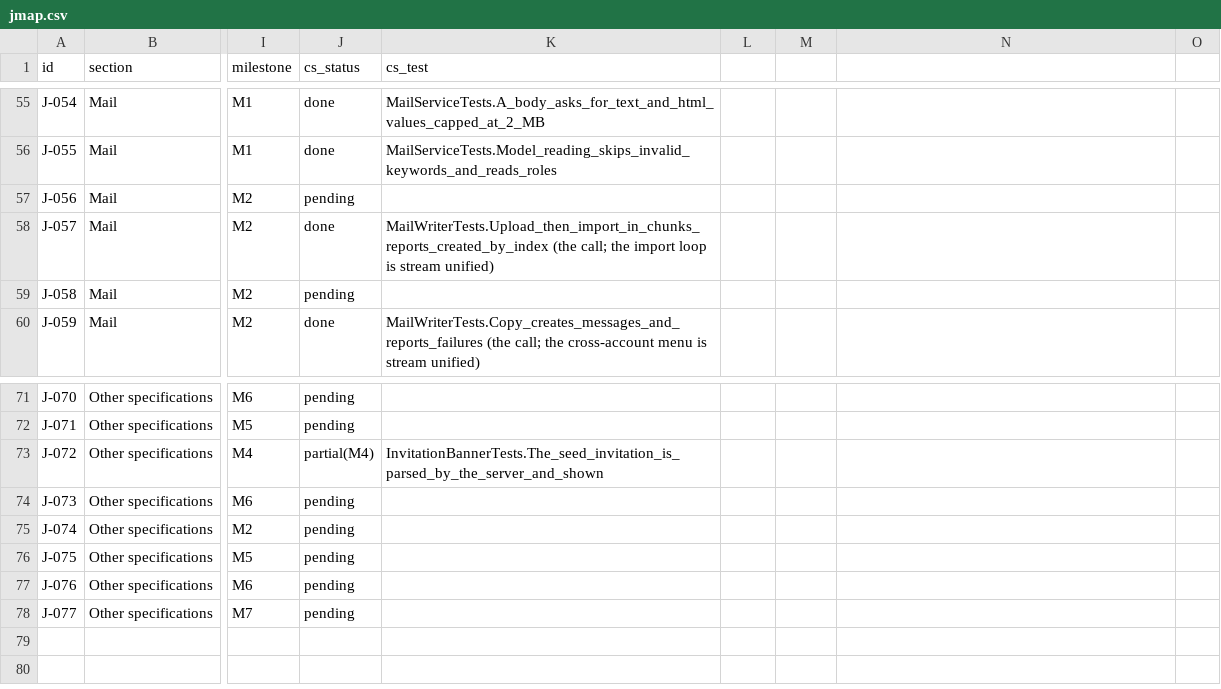
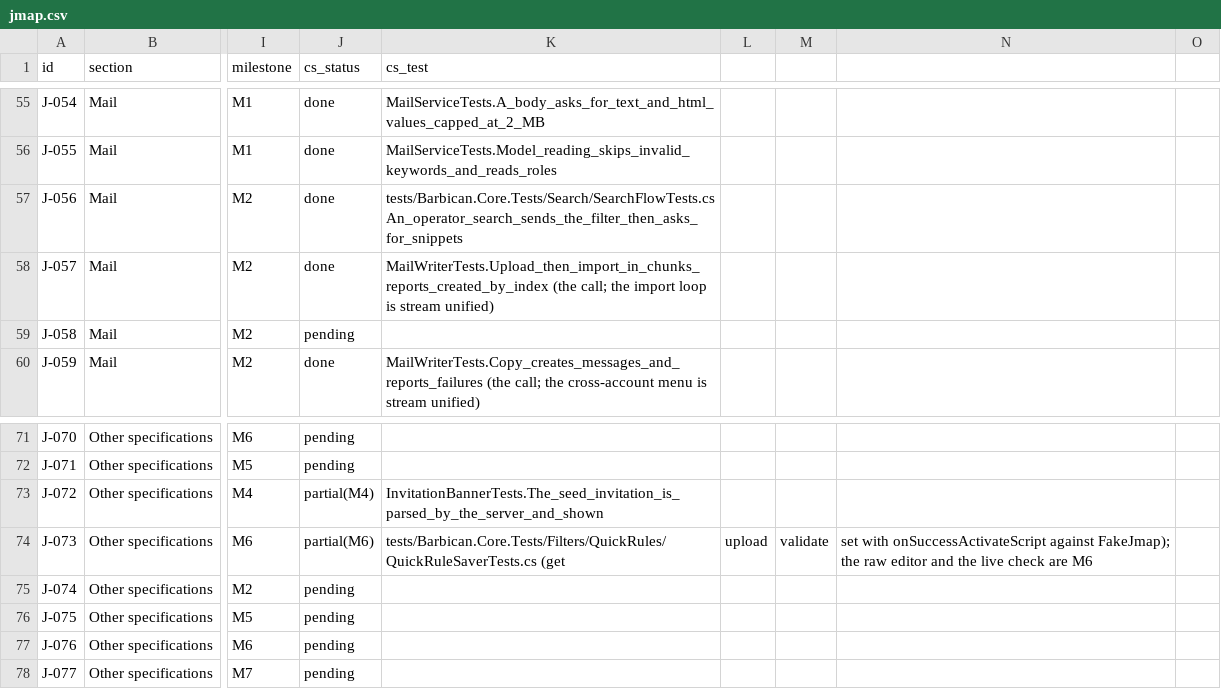
Before and after one commit to Kaan88/barbican, a CSV file: spec/jmap.csv, drawn as a sheet; only a part is shown, gaps mark what is left out; the diff names each change by its address in the sheet, - before the commit and + after, or states it on an @@ line.

```diff
--- a/spec/jmap.csv
+++ b/spec/jmap.csv
-J57 (cs_status): pending
+J57 (cs_status): done
-K57 (cs_test): (empty)
+K57 (cs_test): tests/Barbican.Core.Tests/Search/SearchFlowTests.cs An_operator_search_sends_the_filter_then_asks_for_snippets
-J74 (cs_status): pending
+J74 (cs_status): partial(M6)
-K74 (cs_test): (empty)
+K74 (cs_test): tests/Barbican.Core.Tests/Filters/QuickRules/QuickRuleSaverTests.cs (get
-L74: (empty)
+L74: upload
-M74: (empty)
+M74: validate
-N74: (empty)
+N74: set with onSuccessActivateScript against FakeJmap); the raw editor and the live check are M6
```
Also changed, not shown: spec/interactions.csv, spec/plugins/hooks.csv, 19 other files.
